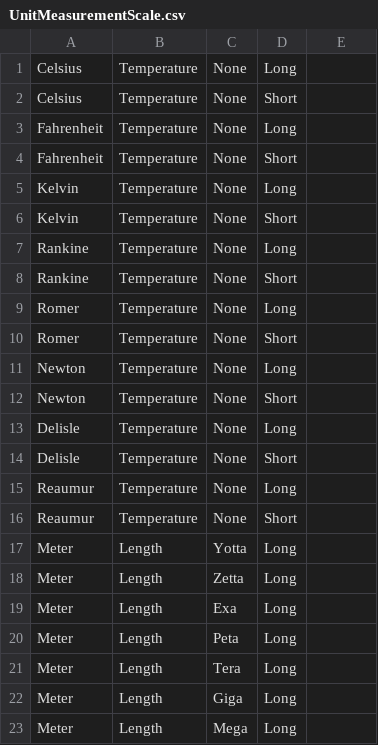
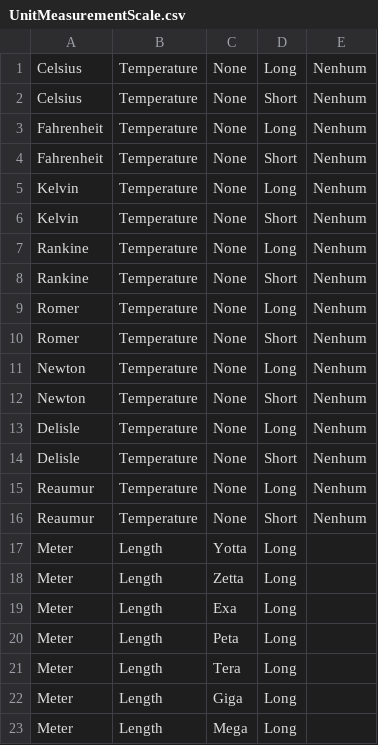
Before and after one commit to rodrigo-thomaz/Projeto-ART, a CSV file: souces/ART.Domotica.Repository/InitialFiles/UnitMeasurementScale.csv, drawn as a sheet; only a part is shown; the diff names each change by its address in the sheet, - before the commit and + after, or states it on an @@ line.

```diff
--- a/souces/ART.Domotica.Repository/InitialFiles/UnitMeasurementScale.csv
+++ b/souces/ART.Domotica.Repository/InitialFiles/UnitMeasurementScale.csv
-E1:E16: (empty)
+E1:E16: Nenhum
```
Also changed, not shown: 1 other file.
